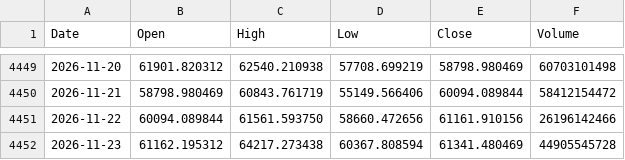
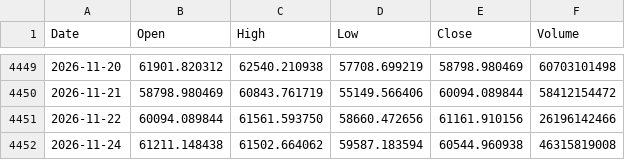
Before and after one commit to LynchDyl/Trading-, a CSV file: data/BTC.csv, drawn as a sheet; only a part is shown, gaps mark what is left out.

```diff
--- a/data/BTC.csv
+++ b/data/BTC.csv
@@ -4451,2 +4451,2 @@ Date,Open,High,Low,Close,Volume
 2026-11-22,60094.089844,61561.593750,58660.472656,61161.910156,26196142466
-2026-11-23,61162.195312,64217.273438,60367.808594,61341.480469,44905545728
+2026-11-24,61211.148438,61502.664062,59587.183594,60544.960938,46315819008
```
Also changed, not shown: data/DBC.csv, data/EEM.csv, 19 other files.
